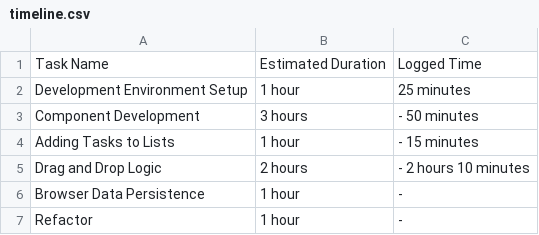
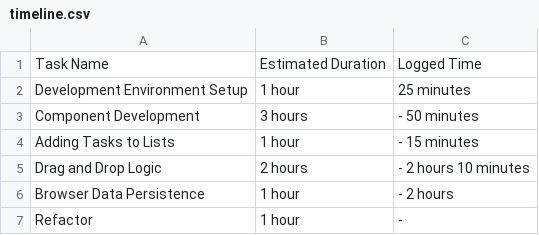
Before and after one commit to Nyamador/kanban-board, a CSV file: timeline.csv, drawn as a sheet.

Commit message:
Logged time for browser data persistence

```diff
--- a/timeline.csv
+++ b/timeline.csv
@@ -5,3 +5,3 @@ Adding Tasks to Lists, 1 hour, - 15 minutes
 Drag and Drop Logic , 2 hours,- 2 hours 10 minutes
-Browser Data Persistence, 1 hour, -
+Browser Data Persistence, 1 hour, - 2 hours
 Refactor, 1 hour, -
```
